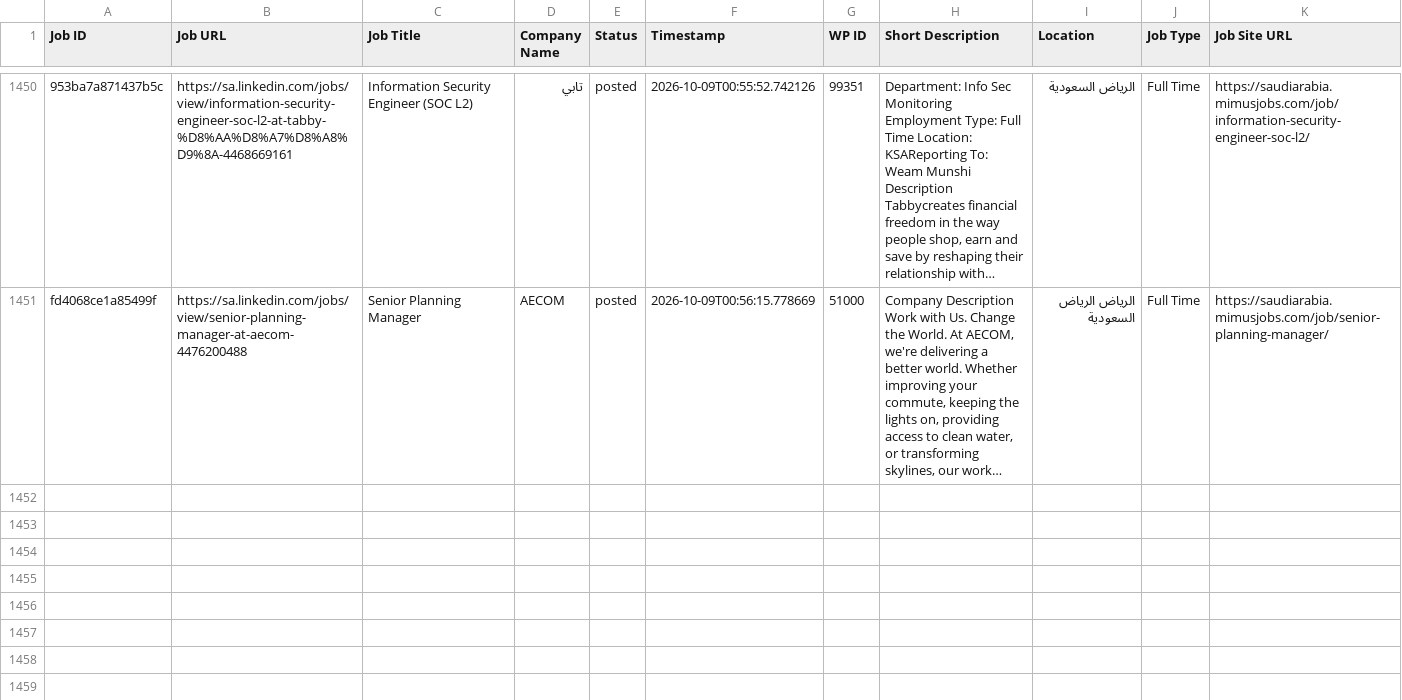
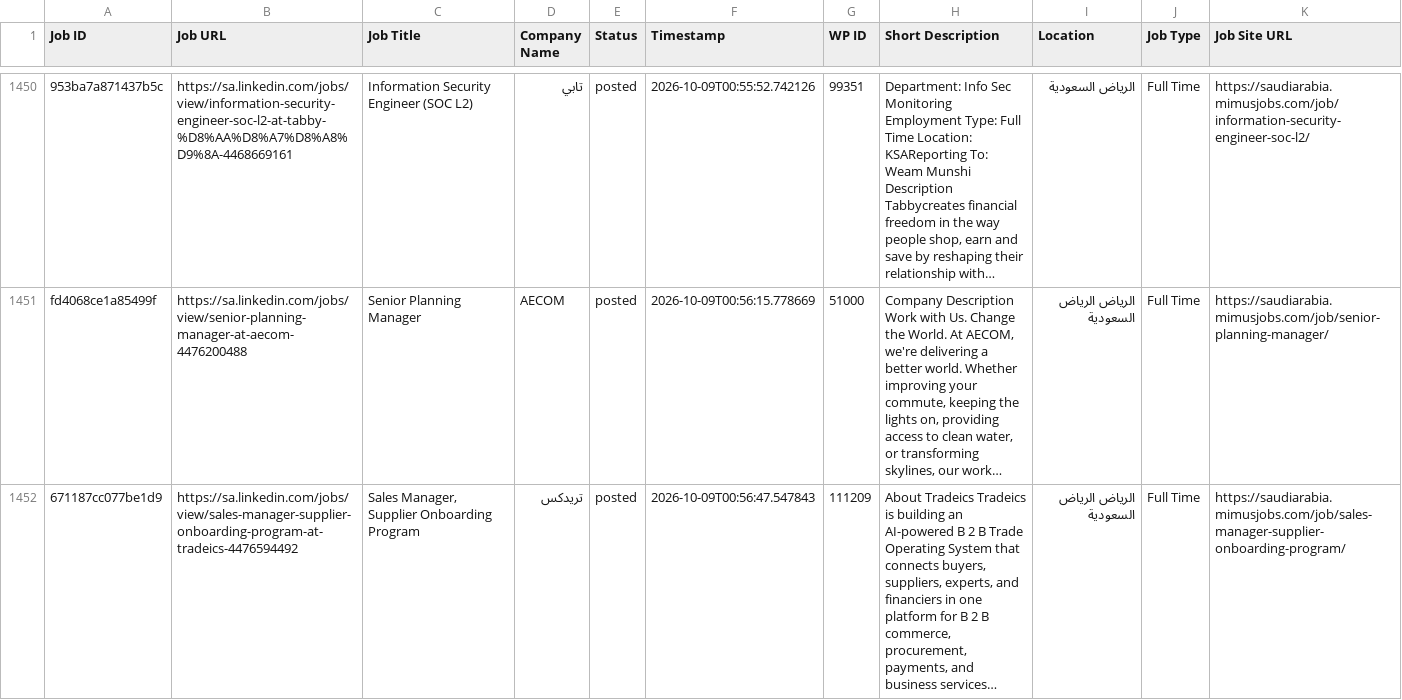
Before and after one commit to projectfetcher/salinkedin, a CSV file: processed_jobs_saudi_arabia.csv, drawn as a sheet; only a part is shown, gaps mark what is left out; the diff names each change by its address in the sheet, - before the commit and + after, or states it on an @@ line.

```diff
--- a/processed_jobs_saudi_arabia.csv
+++ b/processed_jobs_saudi_arabia.csv
+row 1452: 671187cc077be1d9 | https://sa.linkedin.com/jobs/view/sales-manager-supplier-onboarding-program-at-tradeics-4476594492 | Sales Manager, Supplier Onboarding Program | تريدكس | posted | 2026-10-09T00:56:47.547843 | 111209 | About Tradeics Tradeics is building an AI-powered B 2 B Trade Operating System that connects buyers, suppliers, experts, and financiers in one platform for B 2 B commerce, procurement, payments, and business services… | الرياض الرياض السعودية | Full Time | https://saudiarabia.mimusjobs.com/job/sales-manager-supplier-onboarding-program/
```
